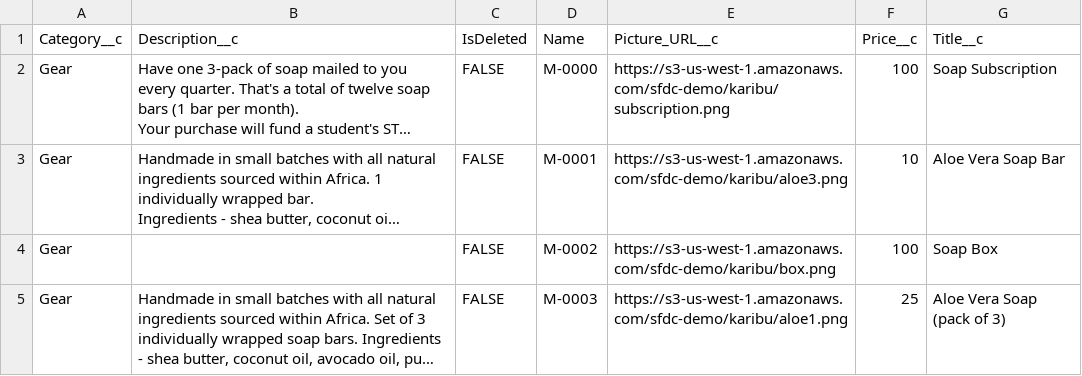
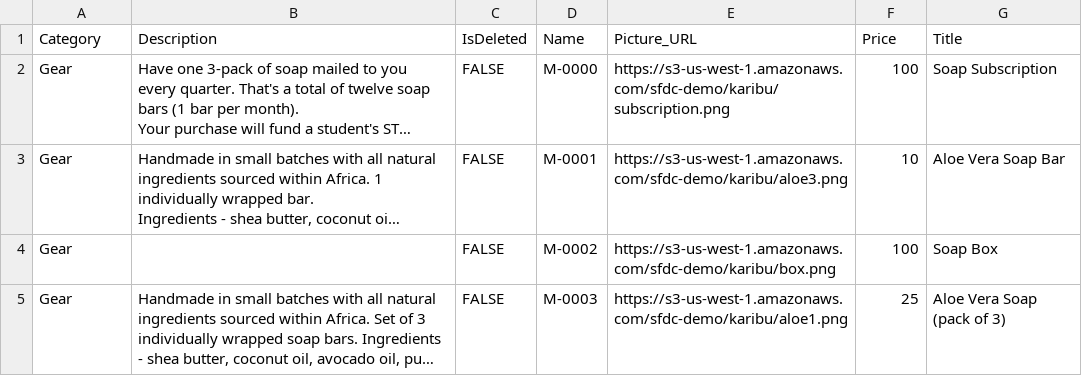
Before and after one commit to trailheadapps/purealoe-lwc, a CSV file: data/Merchandise_Data.csv, drawn as a sheet; long unchanged cells end in …; the diff names each change by its address in the sheet, - before the commit and + after, or states it on an @@ line.

```diff
--- a/data/Merchandise_Data.csv
+++ b/data/Merchandise_Data.csv
-A1: Category__c
+A1: Category
-B1: Description__c
+B1: Description
-E1: Picture_URL__c
+E1: Picture_URL
-F1: Price__c
+F1: Price
-G1: Title__c
+G1: Title
```
Also changed, not shown: data/Harvest_Field_Data.csv, 5 other files.
